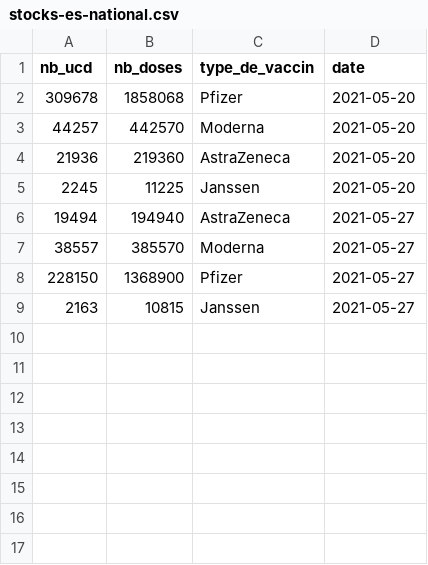
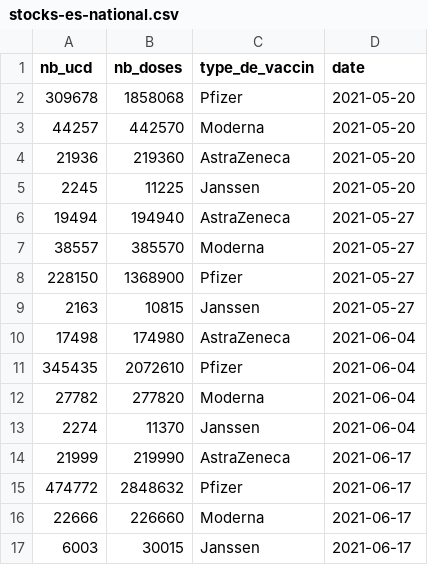
Before and after one commit to AmelieVernay/Project_Covid, a CSV file: vizcovidfr/data/stocks-es-national.csv, drawn as a sheet; the diff names each change by its address in the sheet, - before the commit and + after, or states it on an @@ line.

```diff
--- a/vizcovidfr/data/stocks-es-national.csv
+++ b/vizcovidfr/data/stocks-es-national.csv
+row 10: 17498 | 174980 | AstraZeneca | 2021-06-04
+row 11: 345435 | 2072610 | Pfizer | 2021-06-04
+row 12: 27782 | 277820 | Moderna | 2021-06-04
+row 13: 2274 | 11370 | Janssen | 2021-06-04
+row 14: 21999 | 219990 | AstraZeneca | 2021-06-17
+row 15: 474772 | 2848632 | Pfizer | 2021-06-17
+row 16: 22666 | 226660 | Moderna | 2021-06-17
+row 17: 6003 | 30015 | Janssen | 2021-06-17
```
Also changed, not shown: vizcovidfr/data/chiffres-fr.csv, 9 other files.
